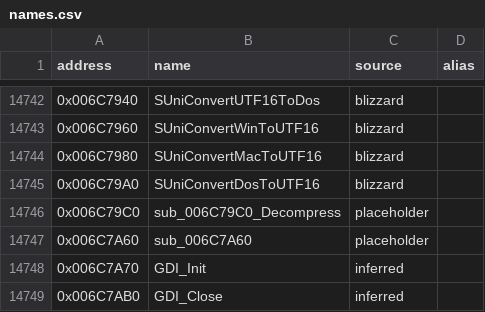
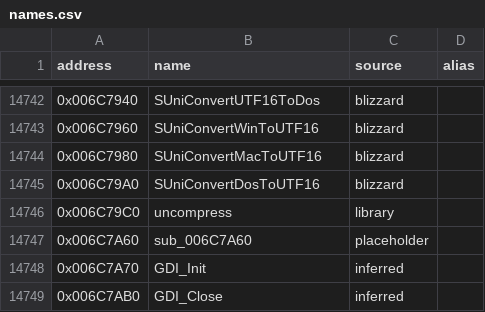
Before and after one commit to CaptainLegbreak/Iblis-Codex, a CSV file: names.csv, drawn as a sheet; only a part is shown, gaps mark what is left out.

```diff
--- a/names.csv
+++ b/names.csv
@@ -14745,3 +14745,3 @@ address,name,source,alias
 0x006C79A0,SUniConvertDosToUTF16,blizzard,
-0x006C79C0,sub_006C79C0_Decompress,placeholder,
+0x006C79C0,uncompress,library,
 0x006C7A60,sub_006C7A60,placeholder,
```
Also changed, not shown: 4 other files.
